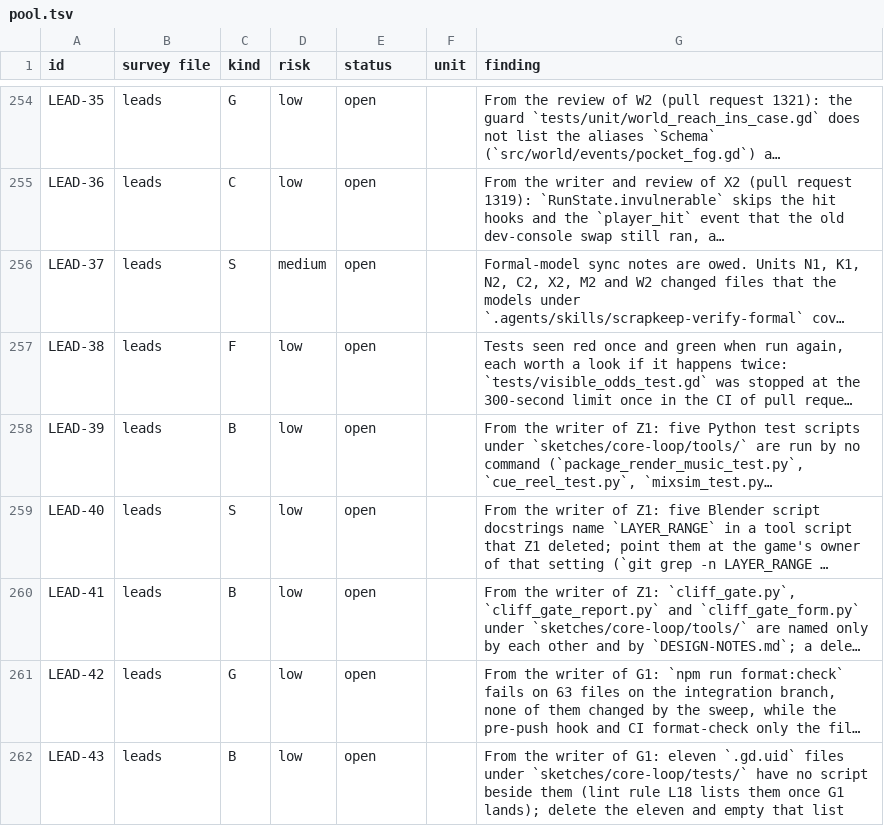
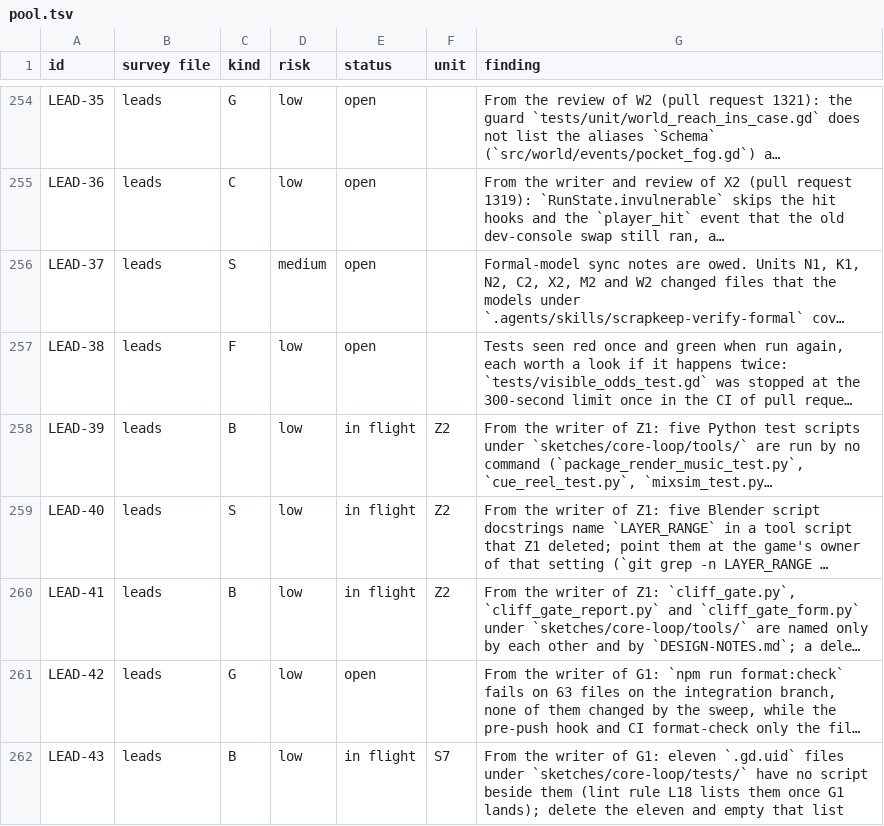
Before and after one commit to bananahana720/scrapkeep, a TSV file: project-guide/handoff/shared/structure-sweep/pool.tsv, drawn as a sheet; only a part is shown, gaps mark what is left out; long unchanged cells end in …; the diff covers the shown part only; the diff names each change by its address in the sheet, - before the commit and + after, or states it on an @@ line.

```diff
--- a/project-guide/handoff/shared/structure-sweep/pool.tsv
+++ b/project-guide/handoff/shared/structure-sweep/pool.tsv
-E258:E260 (status): open
+E258:E260 (status): in flight
-F258:F260 (unit): (empty)
+F258:F260 (unit): Z2
-E262 (status): open
+E262 (status): in flight
-F262 (unit): (empty)
+F262 (unit): S7
```
Also changed, not shown: 19 edited cells elsewhere in this file, project-guide/handoff/shared/structure-sweep/units.tsv, 1 other file.
